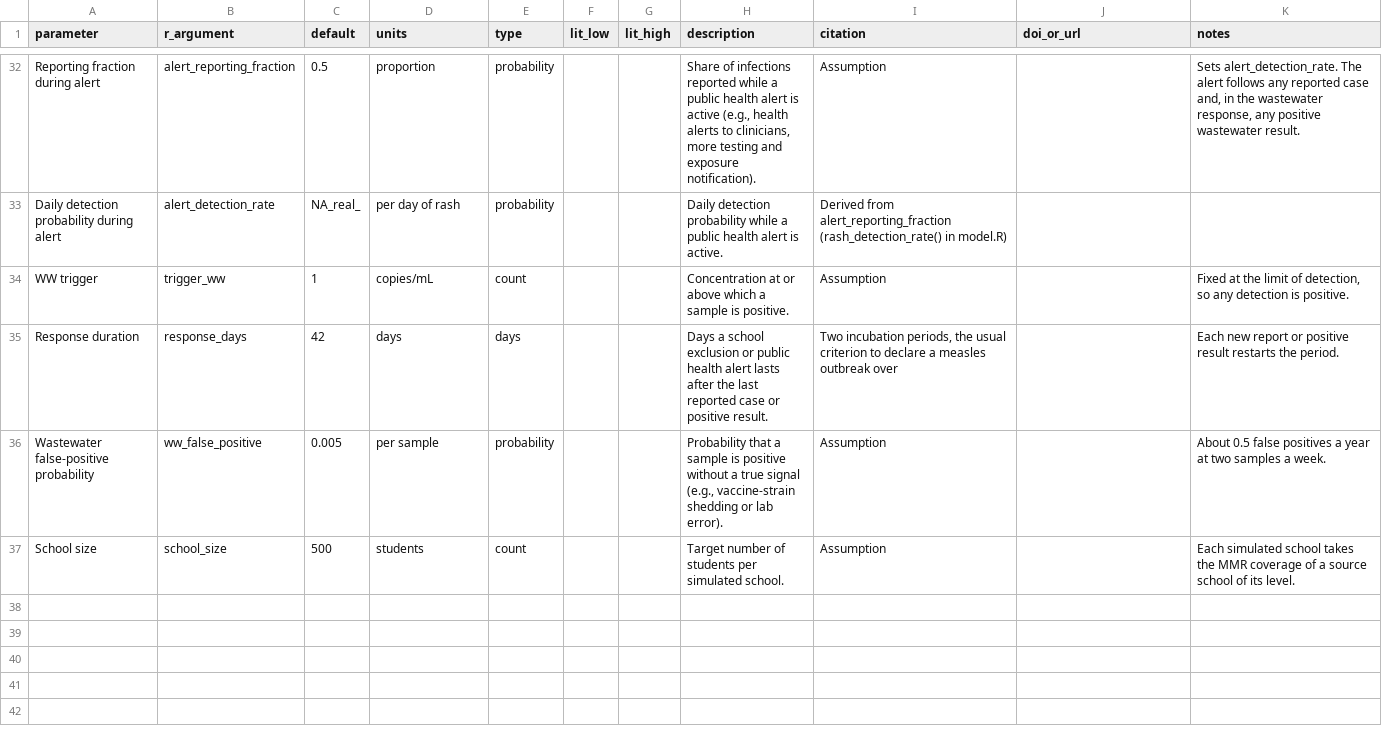
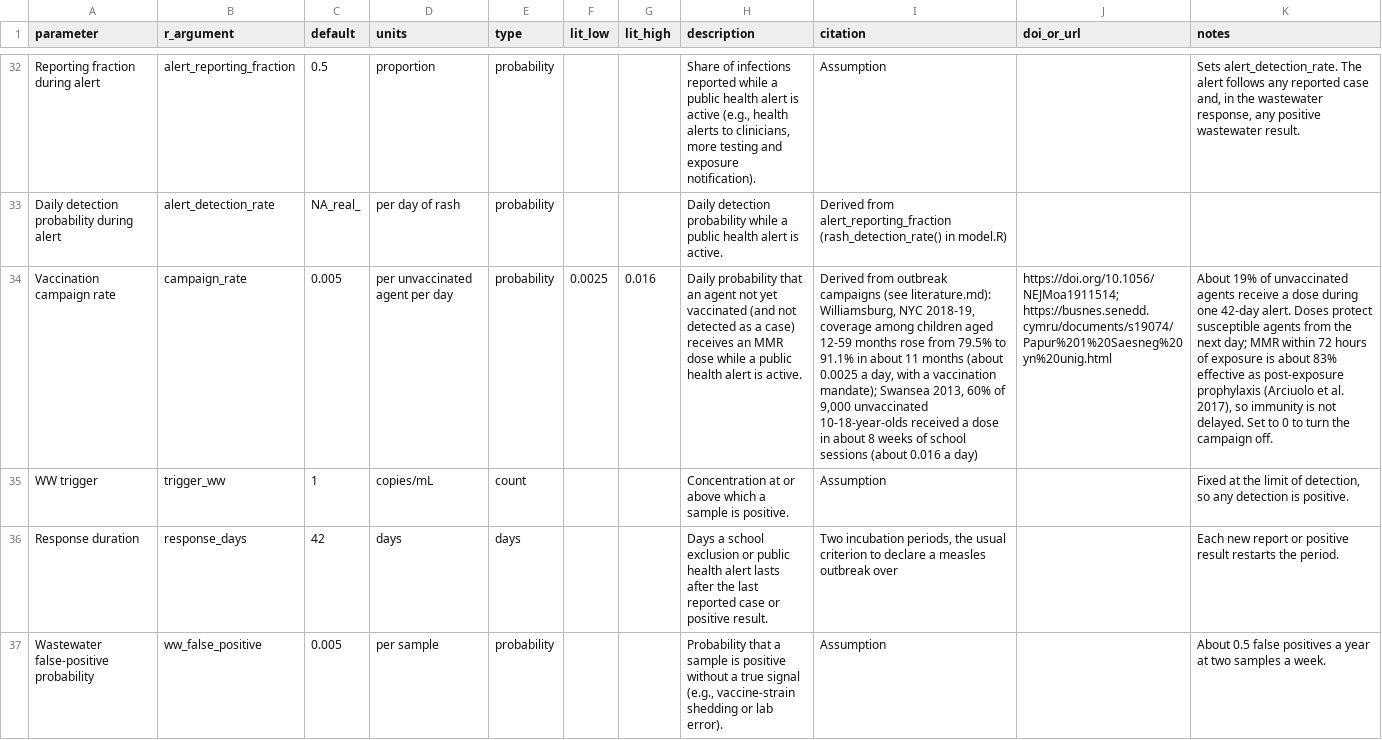
Before and after one commit to EpiForeSITE/wastewater-econ-abm, a CSV file: data/parameters.csv, drawn as a sheet; only a part is shown, gaps mark what is left out; the shorter side is filled out with more unchanged rows; the diff names each change by its address in the sheet, - before the commit and + after, or states it on an @@ line.

```diff
--- a/data/parameters.csv
+++ b/data/parameters.csv
+row 34: Vaccination campaign rate | campaign_rate | 0.005 | per unvaccinated agent per day | probability | 0.0025 | 0.016 | Daily probability that an agent not yet vaccinated (and not detected as a case) receives an MMR dose while a public health alert is active. | Derived from outbreak campaigns (see literature.md): Williamsburg, NYC 2018-19, coverage among children aged 12-59 months rose from 79.5% to 91.1% in about 11 months (about 0.0025 a day, with a vaccination mandate); Swansea 2013, 60% of 9,000 unvaccinated 10-18-year-olds received a dose in about 8 weeks of school sessions (about 0.016 a day) | https://doi.org/10.1056/NEJMoa1911514; https://busnes.senedd.cymru/documents/s19074/Papur%201%20Saesneg%20yn%20unig.html | About 19% of unvaccinated agents receive a dose during one 42-day alert. Doses protect susceptible agents from the next day; MMR within 72 hours of exposure is about 83% effective as post-exposure prophylaxis (Arciuolo et al. 2017), so immunity is not delayed. Set to 0 to turn the campaign off.
```
Also changed, not shown: 7 other files.
